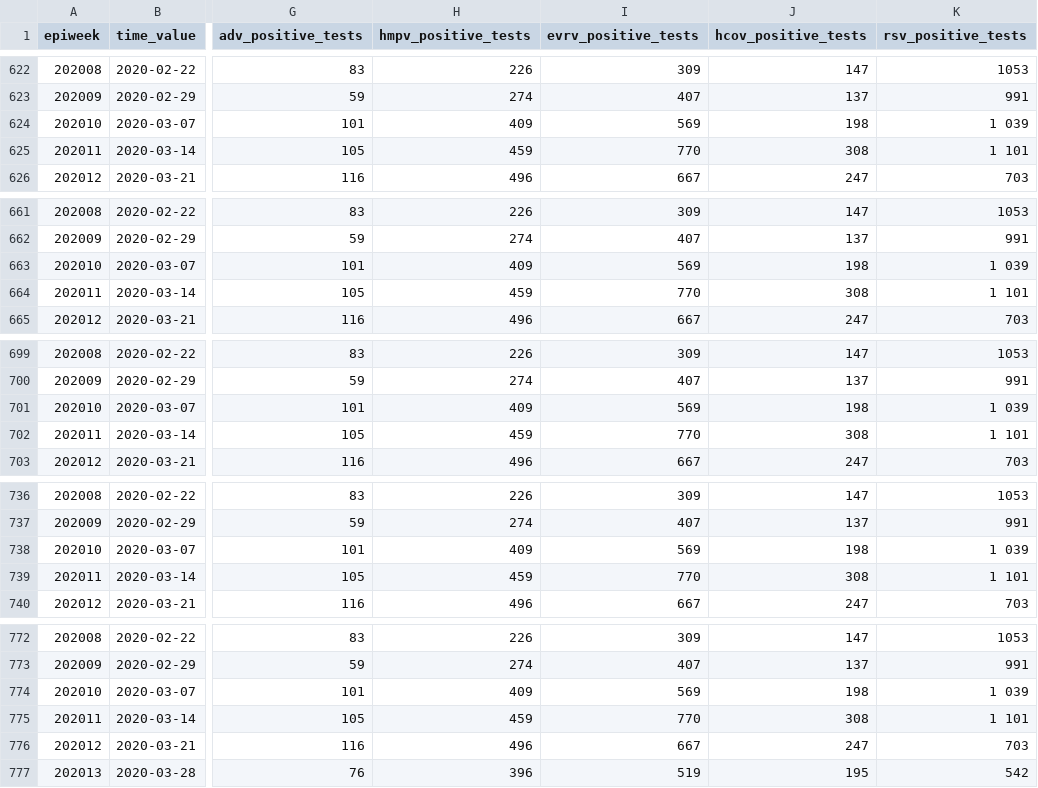
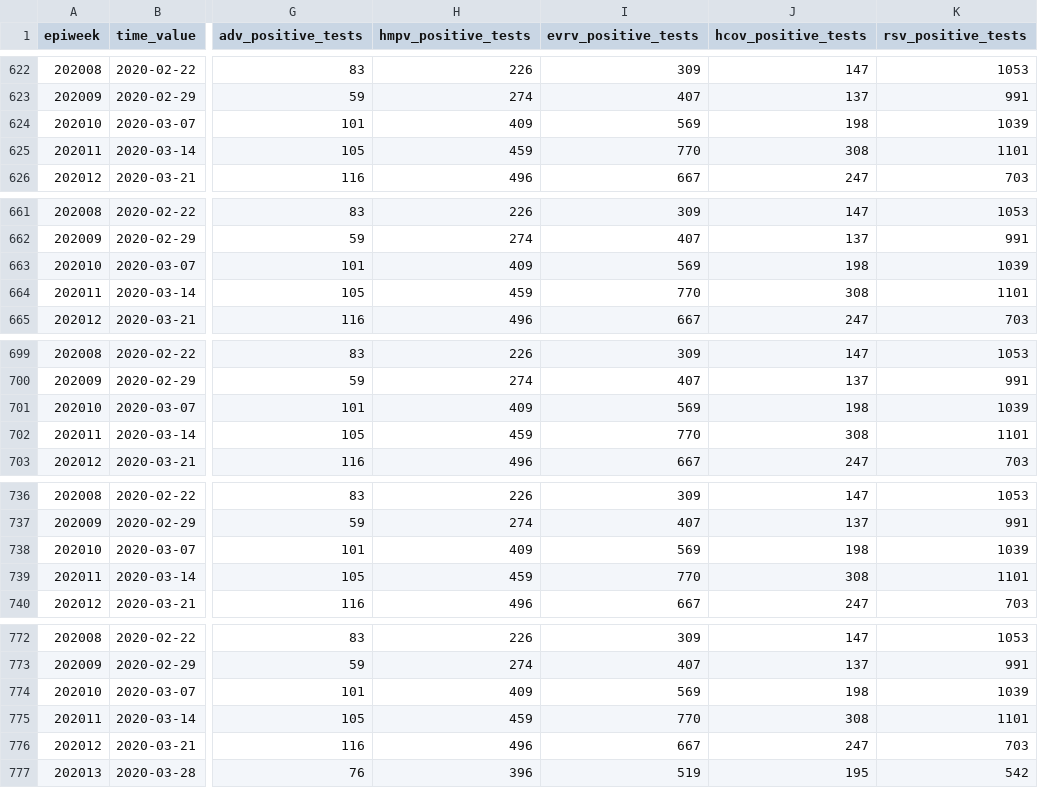
Before and after one commit to dajmcdon/rvdss-canada, a CSV file: data/season_2019_2020/number_of_detections.csv, drawn as a sheet; only a part is shown, gaps mark what is left out; the diff covers the shown part only; the diff names each change by its address in the sheet, - before the commit and + after, or states it on an @@ line.

Commit message:
Fix counts in the thousands with spaces in them

```diff
--- a/data/season_2019_2020/number_of_detections.csv
+++ b/data/season_2019_2020/number_of_detections.csv
-K624 (rsv_positive_tests): 1 039
+K624 (rsv_positive_tests): 1039
-K625 (rsv_positive_tests): 1 101
+K625 (rsv_positive_tests): 1101
-K663 (rsv_positive_tests): 1 039
+K663 (rsv_positive_tests): 1039
-K664 (rsv_positive_tests): 1 101
+K664 (rsv_positive_tests): 1101
-K701 (rsv_positive_tests): 1 039
+K701 (rsv_positive_tests): 1039
-K702 (rsv_positive_tests): 1 101
+K702 (rsv_positive_tests): 1101
-K738 (rsv_positive_tests): 1 039
+K738 (rsv_positive_tests): 1039
-K739 (rsv_positive_tests): 1 101
+K739 (rsv_positive_tests): 1101
-K774 (rsv_positive_tests): 1 039
+K774 (rsv_positive_tests): 1039
-K775 (rsv_positive_tests): 1 101
+K775 (rsv_positive_tests): 1101
```
Also changed, not shown: 10 edited cells elsewhere in this file.
